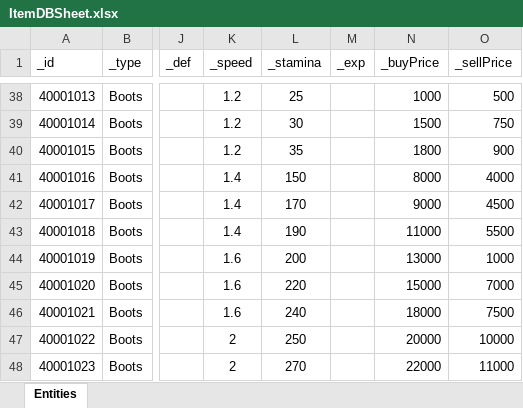
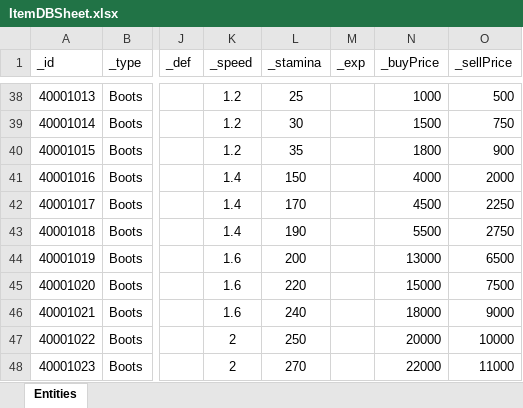
Before and after one commit to sangmin-1007/Mementomori, an Excel workbook: Assets/Scripts/Item/ItemRawData/ItemDBSheet.xlsx, sheet Entities, drawn as a sheet; only a part is shown, gaps mark what is left out; values as stored, in another font and other column widths than the file's, no borders; the diff covers the shown part only; the diff names each change by its address in the sheet, - before the commit and + after, or states it on an @@ line.

```diff
--- a/Assets/Scripts/Item/ItemRawData/ItemDBSheet.xlsx (sheet Entities)
+++ b/Assets/Scripts/Item/ItemRawData/ItemDBSheet.xlsx (sheet Entities)
-N41 (_buyPrice): 8000
+N41 (_buyPrice): 4000
-O41 (_sellPrice): 4000
+O41 (_sellPrice): 2000
-N42 (_buyPrice): 9000
+N42 (_buyPrice): 4500
-O42 (_sellPrice): 4500
+O42 (_sellPrice): 2250
-N43 (_buyPrice): 11000
+N43 (_buyPrice): 5500
-O43 (_sellPrice): 5500
+O43 (_sellPrice): 2750
-O44 (_sellPrice): 1000
+O44 (_sellPrice): 6500
-O45 (_sellPrice): 7000
+O45 (_sellPrice): 7500
-O46 (_sellPrice): 7500
+O46 (_sellPrice): 9000
```
Also changed, not shown: 27 edited cells elsewhere in this sheet, 1 other file.
